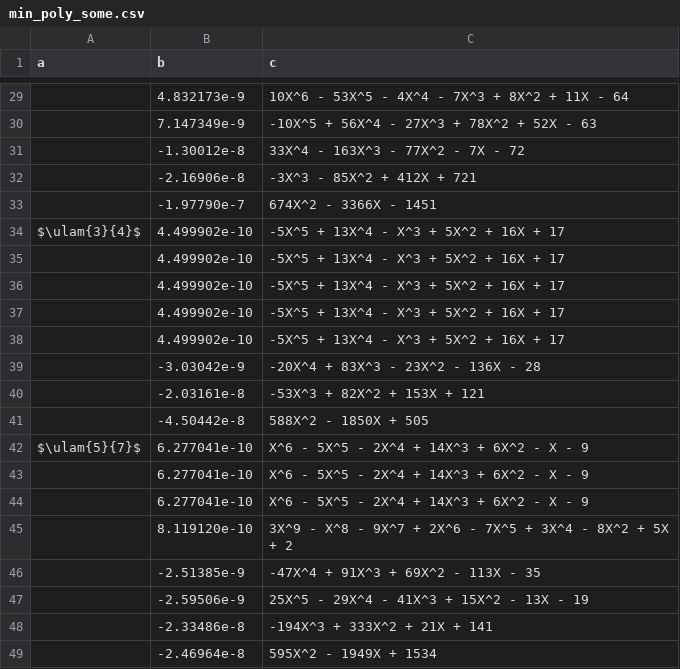
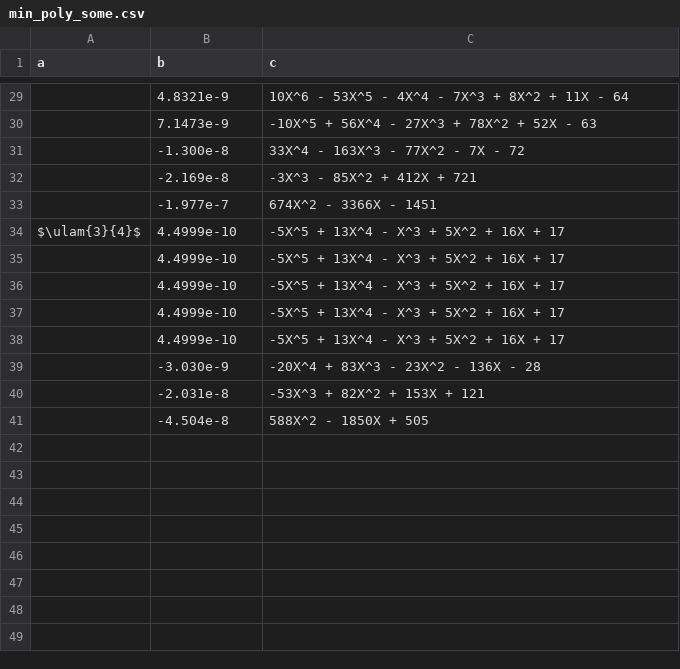
Before and after one commit to daniel3735928559/wip-ulam, a CSV file: doc/datafiles/min_poly_some.csv, drawn as a sheet; only a part is shown, gaps mark what is left out; the diff covers the shown part only; the diff names each change by its address in the sheet, - before the commit and + after, or states it on an @@ line.

```diff
--- a/doc/datafiles/min_poly_some.csv
+++ b/doc/datafiles/min_poly_some.csv
-B29 (b): 4.832173e-9
+B29 (b): 4.8321e-9
-B30 (b): 7.147349e-9
+B30 (b): 7.1473e-9
-B31 (b): -1.30012e-8
+B31 (b): -1.300e-8
-B32 (b): -2.16906e-8
+B32 (b): -2.169e-8
-B33 (b): -1.97790e-7
+B33 (b): -1.977e-7
-B34:B38 (b): 4.499902e-10
+B34:B38 (b): 4.4999e-10
-B39 (b): -3.03042e-9
+B39 (b): -3.030e-9
-B40 (b): -2.03161e-8
+B40 (b): -2.031e-8
-B41 (b): -4.50442e-8
+B41 (b): -4.504e-8
-row 42: $\ulam{5}{7}$ | 6.277041e-10 | X^6 - 5X^5 - 2X^4 + 14X^3 + 6X^2 - X - 9
-row 43:  | 6.277041e-10 | X^6 - 5X^5 - 2X^4 + 14X^3 + 6X^2 - X - 9
-row 44:  | 6.277041e-10 | X^6 - 5X^5 - 2X^4 + 14X^3 + 6X^2 - X - 9
-row 45:  | 8.119120e-10 | 3X^9 - X^8 - 9X^7 + 2X^6 - 7X^5 + 3X^4 - 8X^2 + 5X + 2
-row 46:  | -2.51385e-9 | -47X^4 + 91X^3 + 69X^2 - 113X - 35
-row 47:  | -2.59506e-9 | 25X^5 - 29X^4 - 41X^3 + 15X^2 - 13X - 19
-row 48:  | -2.33486e-8 | -194X^3 + 333X^2 + 21X + 141
-row 49:  | -2.46964e-8 | 595X^2 - 1949X + 1534
```
Also changed, not shown: 25 edited cells elsewhere in this file, 15 other files.
